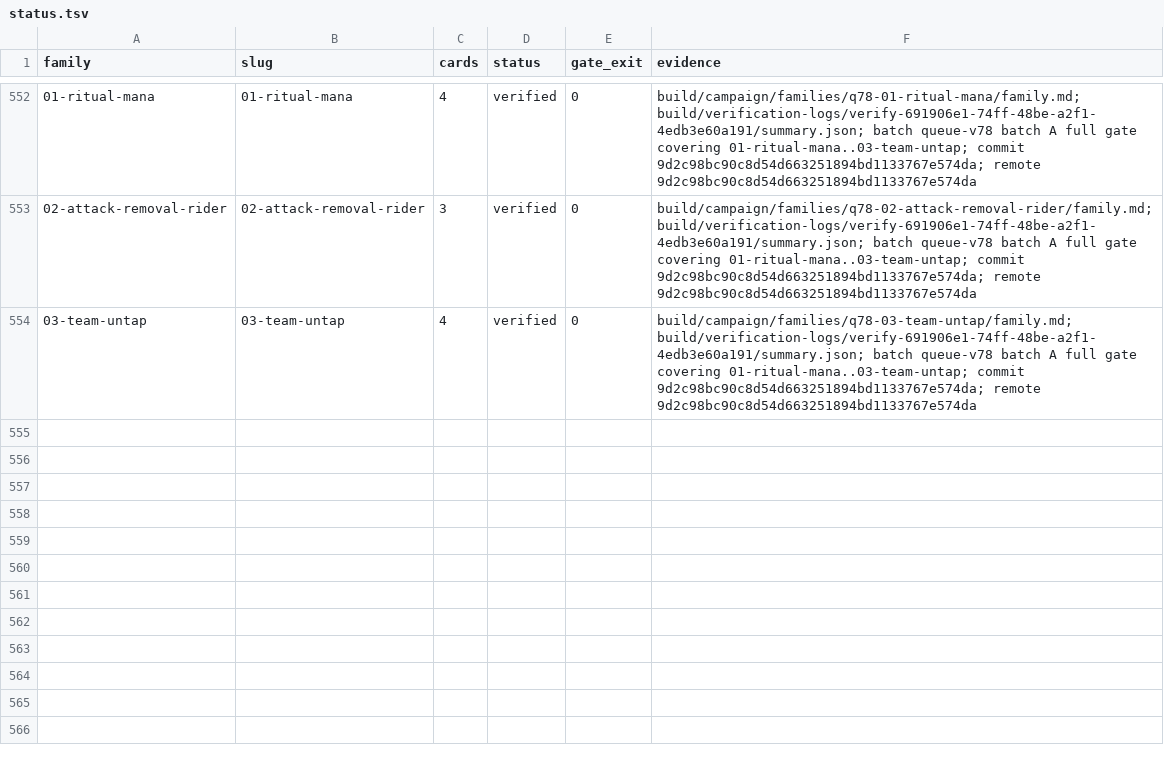
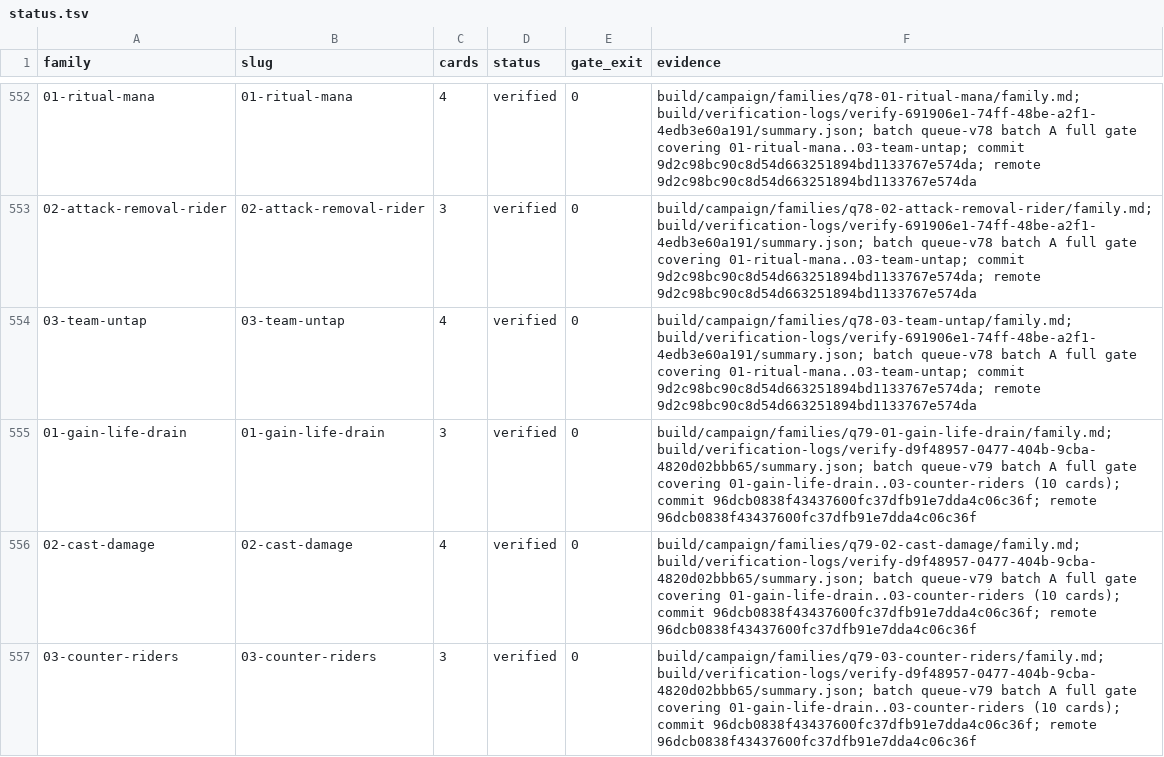
Before and after one commit to pizzaninja188/Cockatrice, a TSV file: build/campaign/status.tsv, drawn as a sheet; only a part is shown, gaps mark what is left out; the diff names each change by its address in the sheet, - before the commit and + after, or states it on an @@ line.

```diff
--- a/build/campaign/status.tsv
+++ b/build/campaign/status.tsv
+row 555: 01-gain-life-drain | 01-gain-life-drain | 3 | verified | 0 | build/campaign/families/q79-01-gain-life-drain/family.md; build/verification-logs/verify-d9f48957-0477-404b-9cba-4820d02bbb65/summary.json; batch queue-v79 batch A full gate covering 01-gain-life-drain..03-counter-riders (10 cards); commit 96dcb0838f43437600fc37dfb91e7dda4c06c36f; remote 96dcb0838f43437600fc37dfb91e7dda4c06c36f
+row 556: 02-cast-damage | 02-cast-damage | 4 | verified | 0 | build/campaign/families/q79-02-cast-damage/family.md; build/verification-logs/verify-d9f48957-0477-404b-9cba-4820d02bbb65/summary.json; batch queue-v79 batch A full gate covering 01-gain-life-drain..03-counter-riders (10 cards); commit 96dcb0838f43437600fc37dfb91e7dda4c06c36f; remote 96dcb0838f43437600fc37dfb91e7dda4c06c36f
+row 557: 03-counter-riders | 03-counter-riders | 3 | verified | 0 | build/campaign/families/q79-03-counter-riders/family.md; build/verification-logs/verify-d9f48957-0477-404b-9cba-4820d02bbb65/summary.json; batch queue-v79 batch A full gate covering 01-gain-life-drain..03-counter-riders (10 cards); commit 96dcb0838f43437600fc37dfb91e7dda4c06c36f; remote 96dcb0838f43437600fc37dfb91e7dda4c06c36f
```
Also changed, not shown: build/campaign/blocked.tsv, 3 other files.
